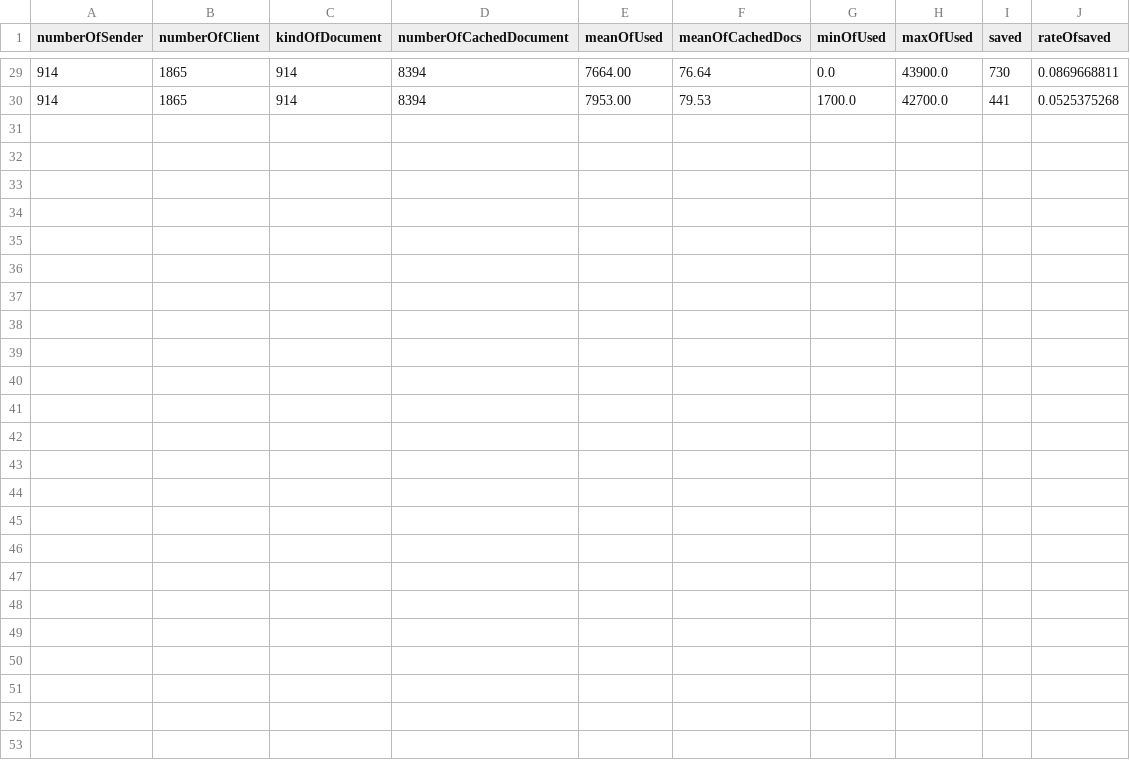
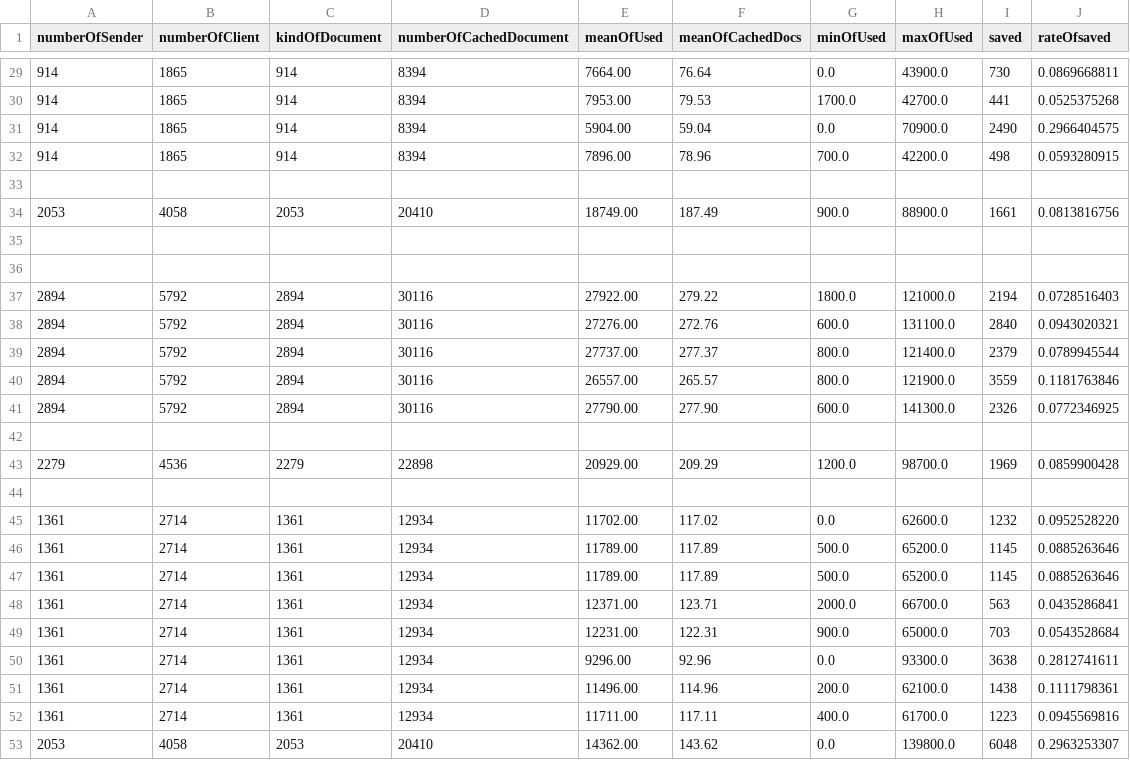
Before and after one commit to camsenec/reloc-evaluator, a CSV file: Result/result.csv, drawn as a sheet; only a part is shown, gaps mark what is left out; the diff names each change by its address in the sheet, - before the commit and + after, or states it on an @@ line.

```diff
--- a/Result/result.csv
+++ b/Result/result.csv
+row 31: 914 | 1865 | 914 | 8394 | 5904.00 | 59.04 | 0.0 | 70900.0 | 2490 | 0.2966404575
+row 32: 914 | 1865 | 914 | 8394 | 7896.00 | 78.96 | 700.0 | 42200.0 | 498 | 0.0593280915
+row 33: (empty)
+row 34: 2053 | 4058 | 2053 | 20410 | 18749.00 | 187.49 | 900.0 | 88900.0 | 1661 | 0.0813816756
+row 35: (empty)
+row 36: (empty)
+row 37: 2894 | 5792 | 2894 | 30116 | 27922.00 | 279.22 | 1800.0 | 121000.0 | 2194 | 0.0728516403
+row 38: 2894 | 5792 | 2894 | 30116 | 27276.00 | 272.76 | 600.0 | 131100.0 | 2840 | 0.0943020321
+row 39: 2894 | 5792 | 2894 | 30116 | 27737.00 | 277.37 | 800.0 | 121400.0 | 2379 | 0.0789945544
+row 40: 2894 | 5792 | 2894 | 30116 | 26557.00 | 265.57 | 800.0 | 121900.0 | 3559 | 0.1181763846
+row 41: 2894 | 5792 | 2894 | 30116 | 27790.00 | 277.90 | 600.0 | 141300.0 | 2326 | 0.0772346925
+row 42: (empty)
+row 43: 2279 | 4536 | 2279 | 22898 | 20929.00 | 209.29 | 1200.0 | 98700.0 | 1969 | 0.0859900428
+row 44: (empty)
+row 45: 1361 | 2714 | 1361 | 12934 | 11702.00 | 117.02 | 0.0 | 62600.0 | 1232 | 0.0952528220
+row 46: 1361 | 2714 | 1361 | 12934 | 11789.00 | 117.89 | 500.0 | 65200.0 | 1145 | 0.0885263646
+row 47: 1361 | 2714 | 1361 | 12934 | 11789.00 | 117.89 | 500.0 | 65200.0 | 1145 | 0.0885263646
+row 48: 1361 | 2714 | 1361 | 12934 | 12371.00 | 123.71 | 2000.0 | 66700.0 | 563 | 0.0435286841
+row 49: 1361 | 2714 | 1361 | 12934 | 12231.00 | 122.31 | 900.0 | 65000.0 | 703 | 0.0543528684
+row 50: 1361 | 2714 | 1361 | 12934 | 9296.00 | 92.96 | 0.0 | 93300.0 | 3638 | 0.2812741611
+row 51: 1361 | 2714 | 1361 | 12934 | 11496.00 | 114.96 | 200.0 | 62100.0 | 1438 | 0.1111798361
+row 52: 1361 | 2714 | 1361 | 12934 | 11711.00 | 117.11 | 400.0 | 61700.0 | 1223 | 0.0945569816
+row 53: 2053 | 4058 | 2053 | 20410 | 14362.00 | 143.62 | 0.0 | 139800.0 | 6048 | 0.2963253307
```
Also changed, not shown: Cache/serverCache.csv, Result/result_2.csv, 3 other files.
